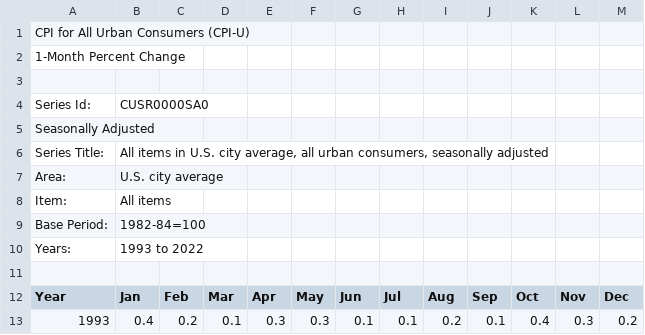
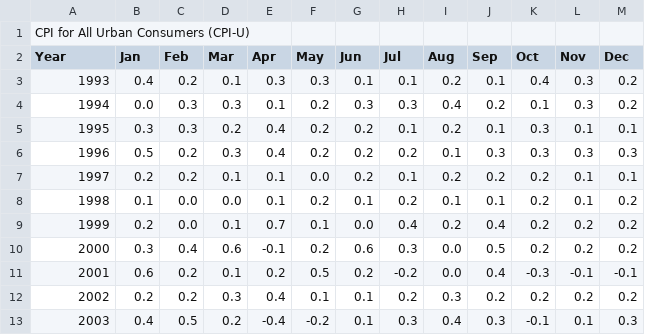
Before and after one commit to CUNY-SPS-Data-Science-Program/set-up-rnivas2028, a CSV file: SeriesReport-20221003223734_12c428.csv, drawn as a sheet; only a part is shown; the shorter side is filled out with more unchanged rows; removed rows and columns are numbered as before the commit, all else as after; the diff names each change by its address in the sheet, - before the commit and + after, or states it on an @@ line.

Commit message:
Add files via upload

```diff
--- a/SeriesReport-20221003223734_12c428.csv
+++ b/SeriesReport-20221003223734_12c428.csv
-row 1: CPI for All Urban Consumers (CPI-U)
-row 2: 1-Month Percent Change
-row 3: (empty)
-row 4: Series Id: | CUSR0000SA0
-row 5: Seasonally Adjusted
-row 6: Series Title: | All items in U.S. city average, all urban consumers, seasonally adjusted
-row 7: Area: | U.S. city average
-row 8: Item: | All items
-row 9: Base Period: | 1982-84=100
-row 10: Years: | 1993 to 2022
@@ column A (Year) renumbered in row 1 @@
```
